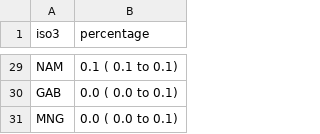
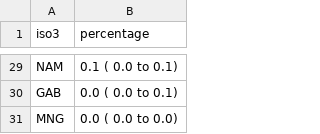
Before and after one commit to petedodd/adotb, a CSV file: outdata/PC_ranked_1519.csv, drawn as a sheet; only a part is shown, gaps mark what is left out; the diff covers the shown part only; the diff names each change by its address in the sheet, - before the commit and + after, or states it on an @@ line.

```diff
--- a/outdata/PC_ranked_1519.csv
+++ b/outdata/PC_ranked_1519.csv
-B29 (percentage): 0.1 ( 0.1 to 0.1)
+B29 (percentage): 0.1 ( 0.0 to 0.1)
-B31 (percentage): 0.0 ( 0.0 to 0.1)
+B31 (percentage): 0.0 ( 0.0 to 0.0)
```
Also changed, not shown: 7 added rows, 7 removed rows and 17 edited cells elsewhere in this file, outdata/CDR.csv, outdata/PC_ranked_1014.csv, 19 other files.
